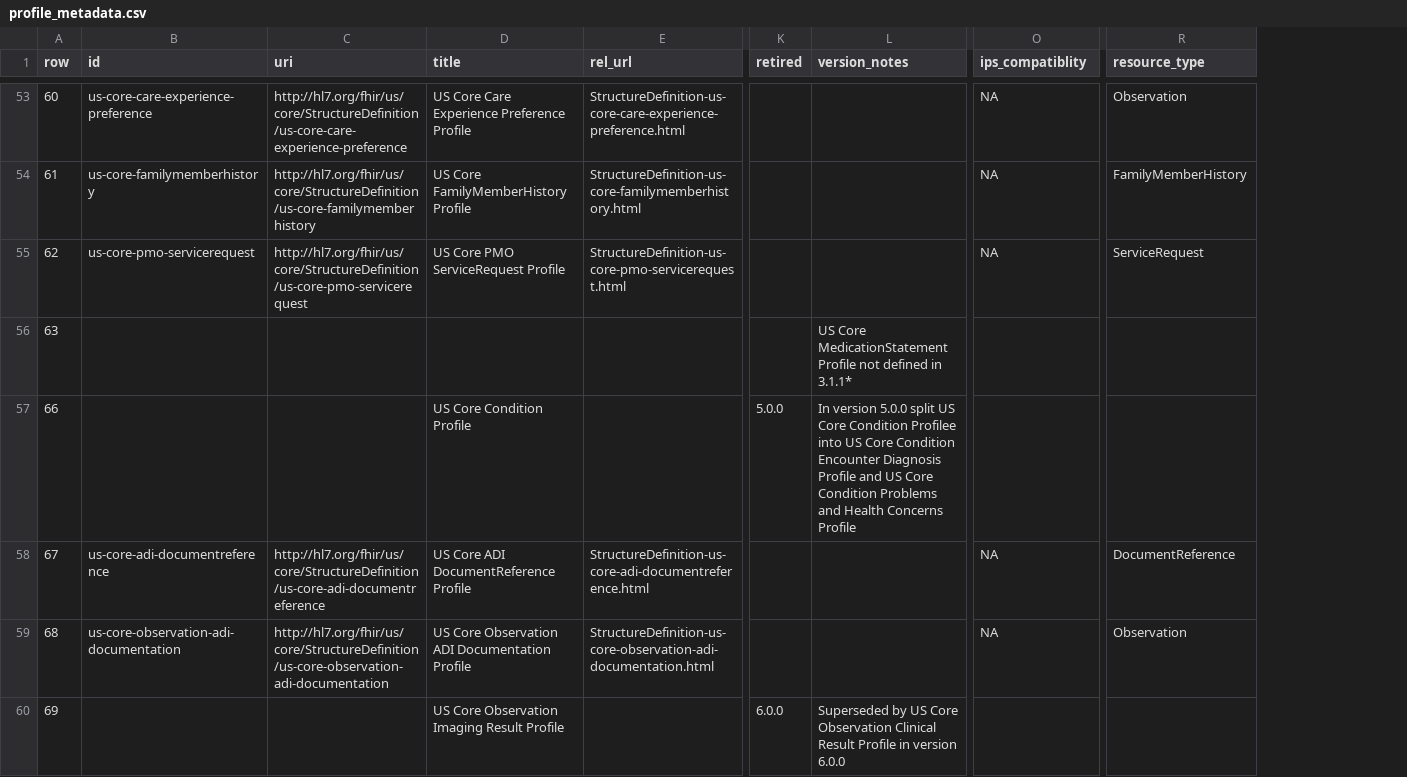
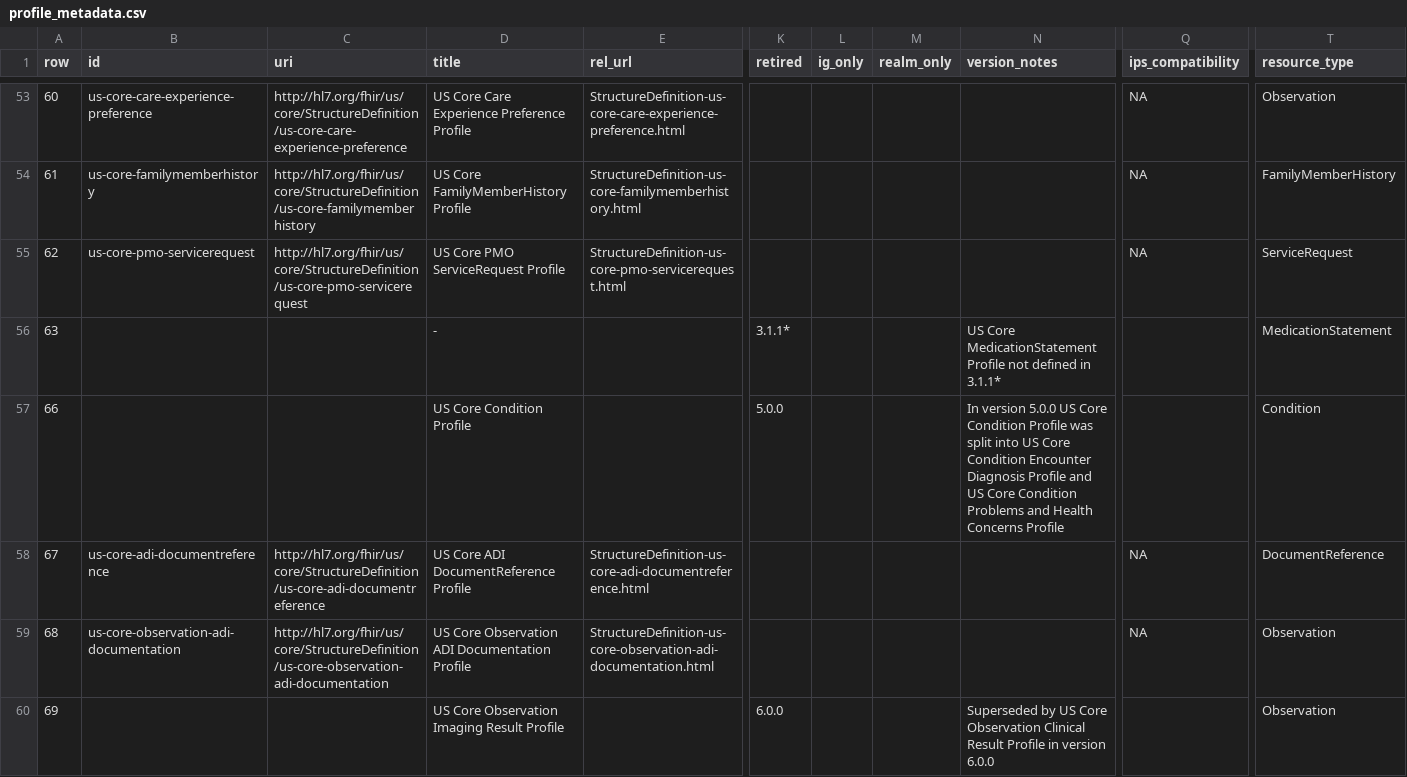
Before and after one commit to Healthedata1/hl7ig-test-build, a CSV file: input/data/profile_metadata.csv, drawn as a sheet; only a part is shown, gaps mark what is left out; addresses are those after the commit; the diff covers the shown part only; the diff names each change by its address in the sheet, - before the commit and + after, or states it on an @@ line.

Commit message:
consolidated tables and updated liquid to use them

```diff
--- a/input/data/profile_metadata.csv
+++ b/input/data/profile_metadata.csv
+column L (ig_only), empty
+column M (realm_only), empty
-Q1: ips_compatiblity
+Q1: ips_compatibility
-D56 (title): (empty)
+D56 (title): -
-K56 (retired): (empty)
+K56 (retired): 3.1.1*
-T56 (resource_type): (empty)
+T56 (resource_type): MedicationStatement
-N57 (version_notes): …version 5.0.0 split US Core Condition Profilee into US…
+N57 (version_notes): …version 5.0.0 US Core Condition Profile was split into US…
-T57 (resource_type): (empty)
+T57 (resource_type): Condition
-T60 (resource_type): (empty)
+T60 (resource_type): Observation
```
Also changed, not shown: 1 added row and 12 edited cells elsewhere in this file, 29 other files.
